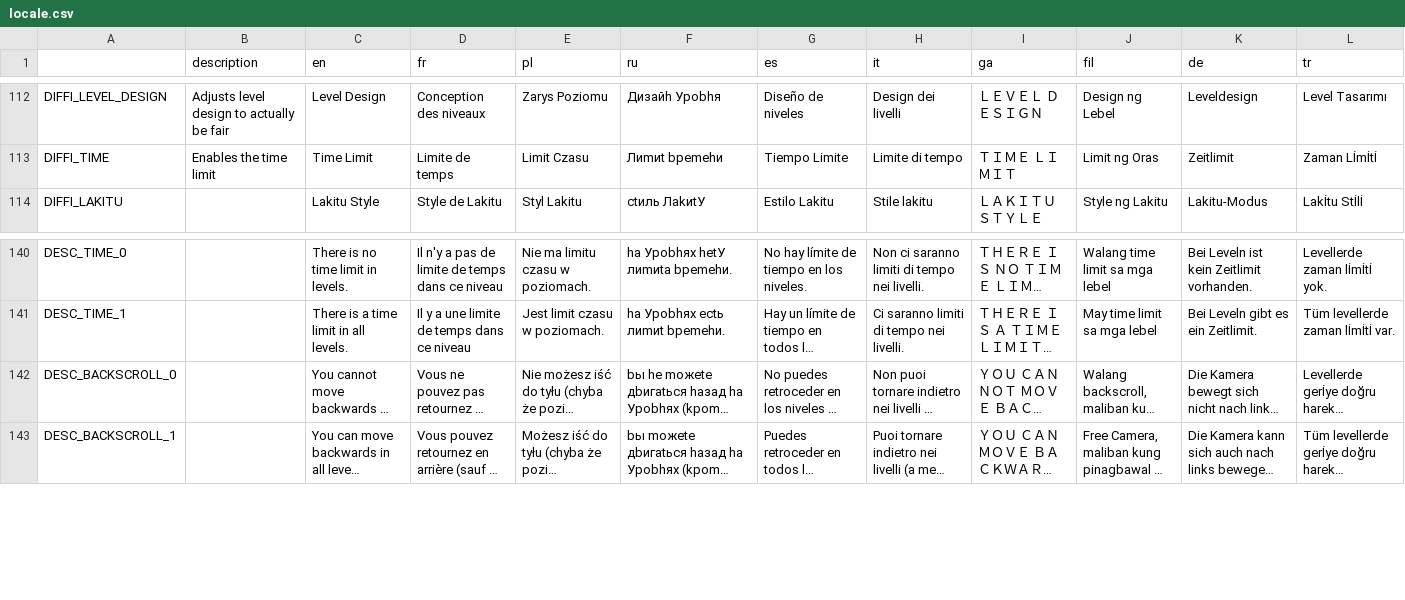
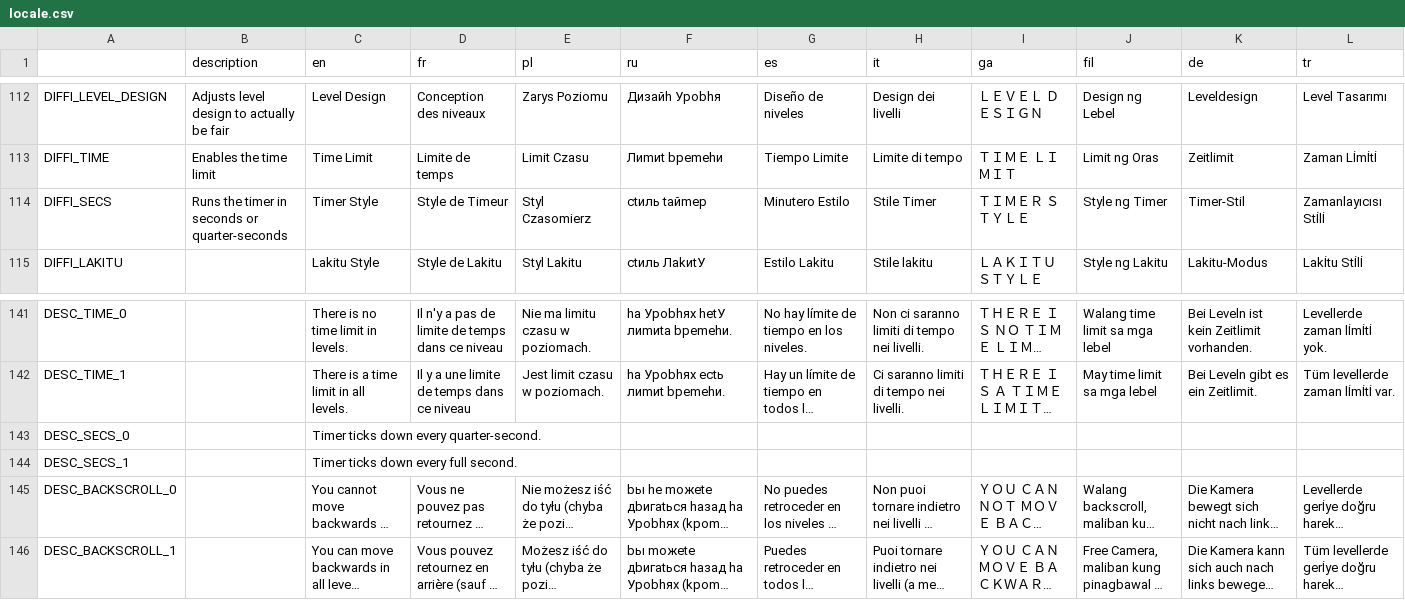
Before and after one commit to xyinia/Super-Mario-Bros.-Remastered-Public, a CSV file: Resources/Locale/locale.csv, drawn as a sheet; only a part is shown, gaps mark what is left out; long unchanged cells end in …; rows hold the shown columns only; the diff names each change by its address in the sheet, - before the commit and + after, or states it on an @@ line.

Commit message:
Slower Timer Difficulty Setting
Adds a new Difficulty Setting which changes how long each "second" lasts in a level. Off by default, but when on it uses full seconds instead of 0.4 seconds like in SMM2.
NOTE: The translations will need to be checked properly.

```diff
--- a/Resources/Locale/locale.csv
+++ b/Resources/Locale/locale.csv
+row 114: DIFFI_SECS | Runs the timer in seconds or quarter-seconds | Timer Style | Style de Timeur | Styl Czasomierz | ctиль taйmep | Minutero Estilo | Stile Timer | ＴＩＭＥＲ ＳＴＹＬＥ | Style ng Timer | Timer-Stil | Zamanlayıcısı Stİlİ
+row 143: DESC_SECS_0 |  | Timer ticks down every quarter-second.
+row 144: DESC_SECS_1 |  | Timer ticks down every full second.
```
Also changed, not shown: 18 other files.
